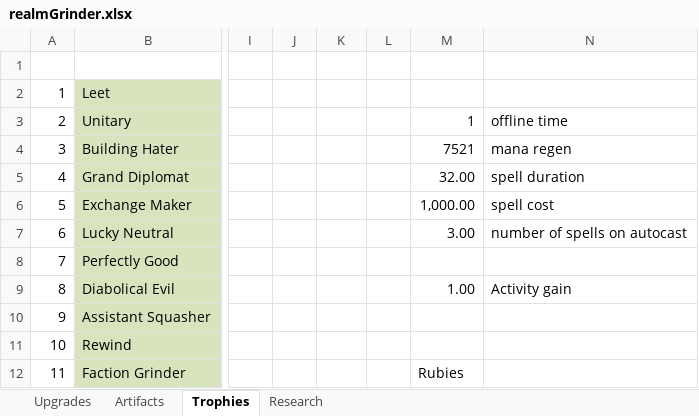
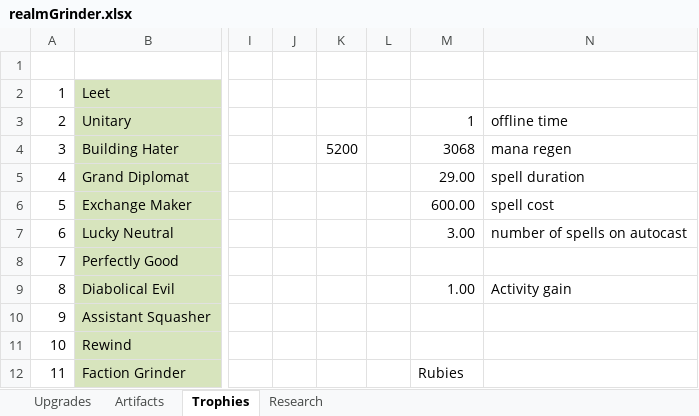
Before and after one commit to rwruss/tycoon, an Excel workbook: doc/realmGrinder.xlsx, sheet Trophies, drawn as a sheet; only a part is shown, gaps mark what is left out; values as stored, in another font and other column widths than the file's, no borders; the diff names each change by its address in the sheet, - before the commit and + after, or states it on an @@ line.

```diff
--- a/doc/realmGrinder.xlsx (sheet Trophies)
+++ b/doc/realmGrinder.xlsx (sheet Trophies)
-K4: (empty)
+K4: 5200
-M4: 7521
+M4: 3068
-M5: 32.00
+M5: 29.00
-M6: 1,000.00
+M6: 600.00
```
Also changed, not shown: sheet Research, 1 other file.
